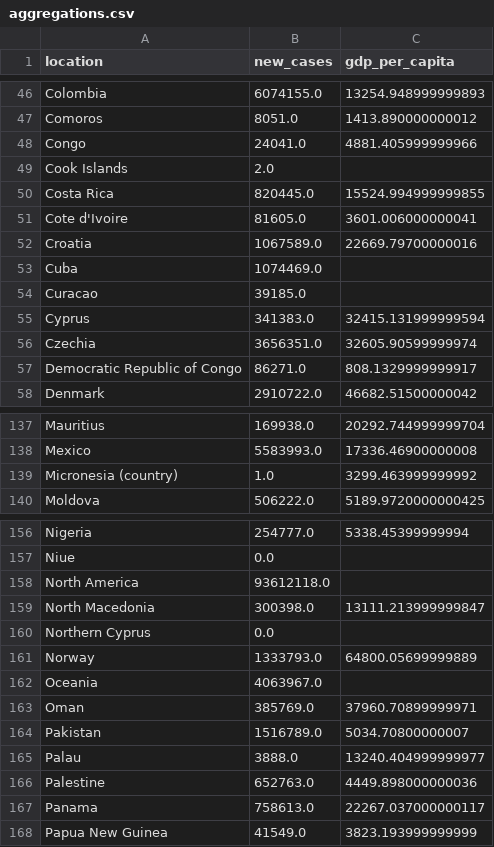
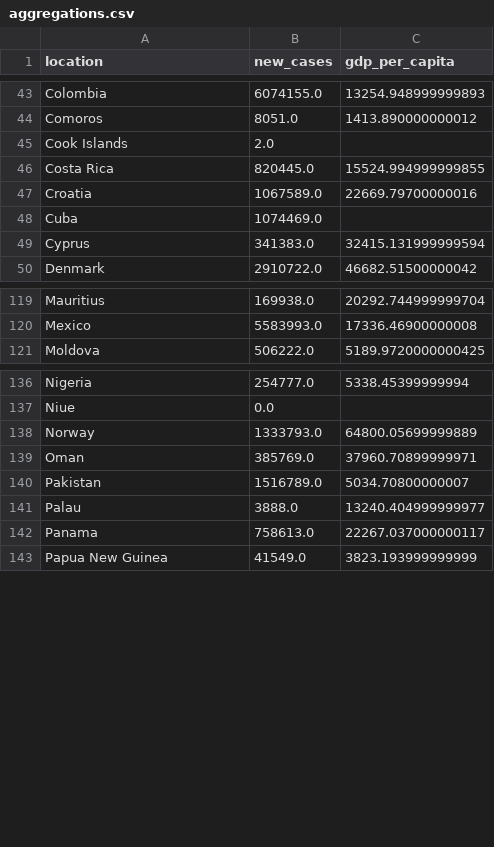
Before and after one commit to natsucr7/csvdump, a CSV file: aggregations.csv, drawn as a sheet; only a part is shown, gaps mark what is left out; the diff covers the shown part only.

Commit message:
Add files via upload

```diff
--- a/aggregations.csv
+++ b/aggregations.csv
@@ -47,12 +44,7 @@ Colombia,6074155.0,13254.948999999893
 Comoros,8051.0,1413.890000000012
-Congo,24041.0,4881.405999999966
 Cook Islands,2.0,
 Costa Rica,820445.0,15524.994999999855
-Cote d'Ivoire,81605.0,3601.006000000041
 Croatia,1067589.0,22669.79700000016
 Cuba,1074469.0,
-Curacao,39185.0,
 Cyprus,341383.0,32415.131999999594
-Czechia,3656351.0,32605.90599999974
-Democratic Republic of Congo,86271.0,808.1329999999917
 Denmark,2910722.0,46682.51500000042
@@ -138,3 +120,2 @@ Mauritius,169938.0,20292.744999999704
 Mexico,5583993.0,17336.46900000008
-Micronesia (country),1.0,3299.463999999992
 Moldova,506222.0,5189.9720000000425
@@ -157,7 +137,3 @@ Nigeria,254777.0,5338.45399999994
 Niue,0.0,
-North America,93612118.0,
-North Macedonia,300398.0,13111.213999999847
-Northern Cyprus,0.0,
 Norway,1333793.0,64800.05699999889
-Oceania,4063967.0,
 Oman,385769.0,37960.70899999971
@@ -165,3 +141,2 @@ Pakistan,1516789.0,5034.70800000007
 Palau,3888.0,13240.404999999977
-Palestine,652763.0,4449.898000000036
 Panama,758613.0,22267.037000000117
```
Also changed, not shown: 23 removed rows elsewhere in this file.
